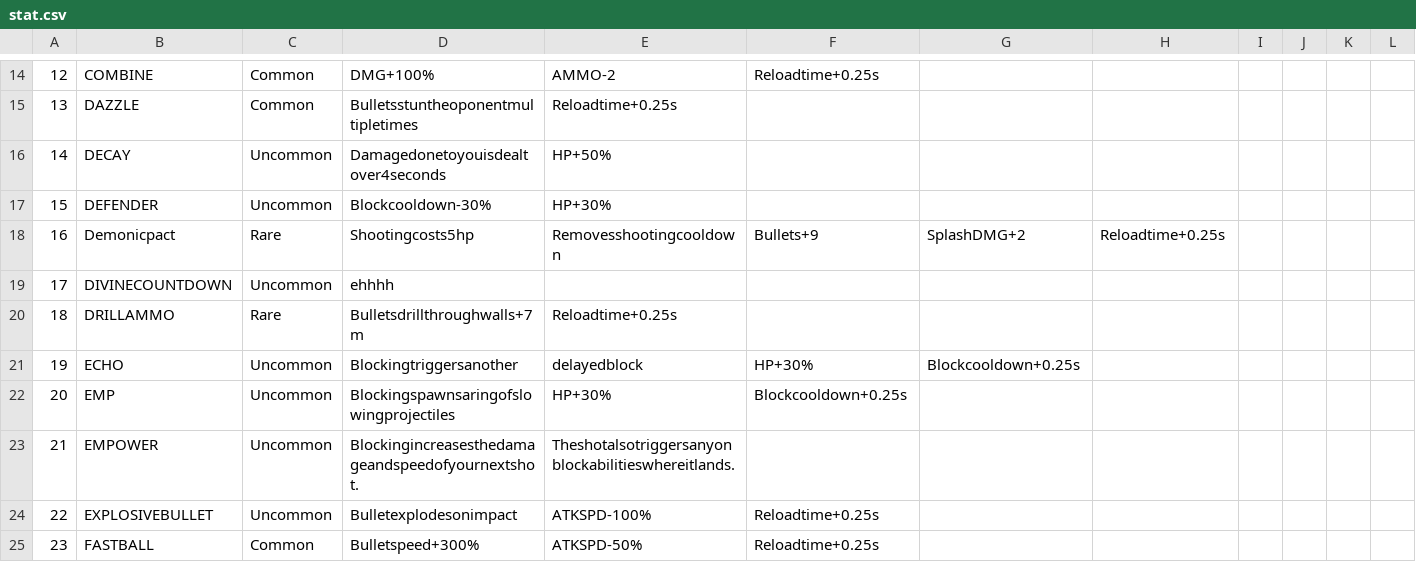
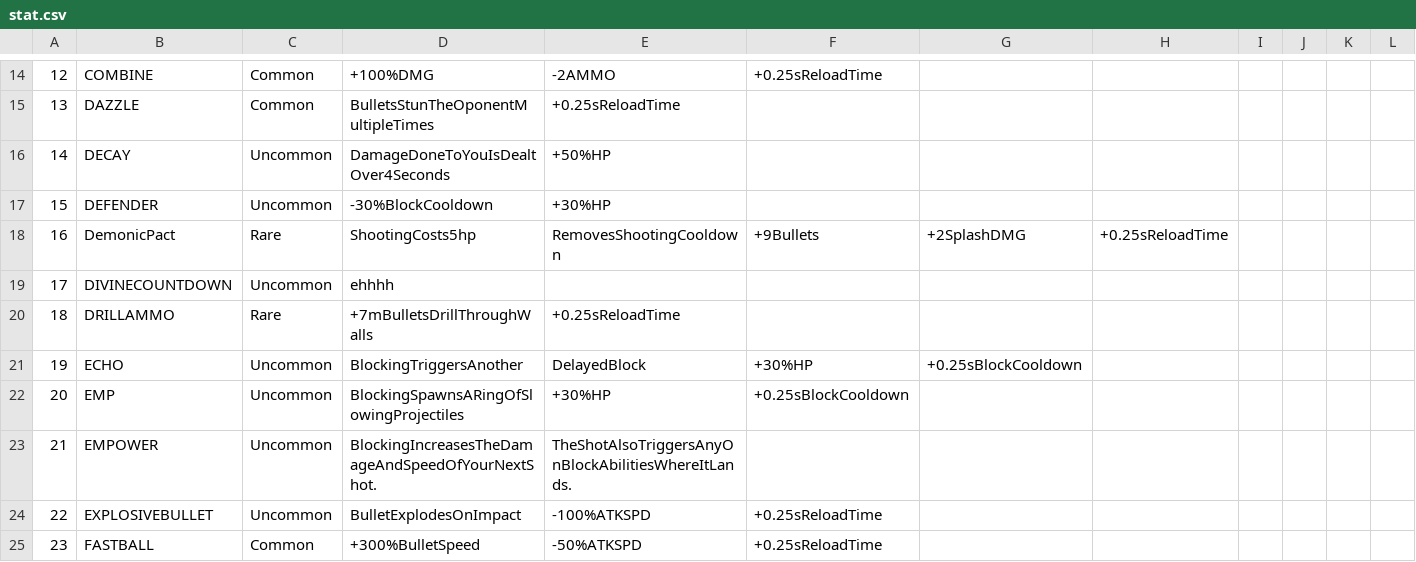
Before and after one commit to kanjijonathan/round, a CSV file: stat.csv, drawn as a sheet; only a part is shown, gaps mark what is left out; the diff covers the shown part only; the diff names each change by its address in the sheet, - before the commit and + after, or states it on an @@ line.

```diff
--- a/stat.csv
+++ b/stat.csv
-D14: DMG+100%
+D14: +100%DMG
-E14: AMMO-2
+E14: -2AMMO
-F14: Reloadtime+0.25s
+F14: +0.25sReloadTime
-D15: Bulletsstuntheoponentmultipletimes
+D15: BulletsStunTheOponentMultipleTimes
-E15: Reloadtime+0.25s
+E15: +0.25sReloadTime
-D16: Damagedonetoyouisdealtover4seconds
+D16: DamageDoneToYouIsDealtOver4Seconds
-E16: HP+50%
+E16: +50%HP
-D17: Blockcooldown-30%
+D17: -30%BlockCooldown
-E17: HP+30%
+E17: +30%HP
-B18: Demonicpact
+B18: DemonicPact
-D18: Shootingcosts5hp
+D18: ShootingCosts5hp
-E18: Removesshootingcooldown
+E18: RemovesShootingCooldown
-F18: Bullets+9
+F18: +9Bullets
-G18: SplashDMG+2
+G18: +2SplashDMG
-H18: Reloadtime+0.25s
+H18: +0.25sReloadTime
-D20: Bulletsdrillthroughwalls+7m
+D20: +7mBulletsDrillThroughWalls
-E20: Reloadtime+0.25s
+E20: +0.25sReloadTime
-D21: Blockingtriggersanother
+D21: BlockingTriggersAnother
-E21: delayedblock
+E21: DelayedBlock
-F21: HP+30%
+F21: +30%HP
-G21: Blockcooldown+0.25s
+G21: +0.25sBlockCooldown
-D22: Blockingspawnsaringofslowingprojectiles
+D22: BlockingSpawnsARingOfSlowingProjectiles
-E22: HP+30%
+E22: +30%HP
-F22: Blockcooldown+0.25s
+F22: +0.25sBlockCooldown
-D23: Blockingincreasesthedamageandspeedofyournextshot.
+D23: BlockingIncreasesTheDamageAndSpeedOfYourNextShot.
-E23: Theshotalsotriggersanyonblockabilitieswhereitlands.
+E23: TheShotAlsoTriggersAnyOnBlockAbilitiesWhereItLands.
-D24: Bulletexplodesonimpact
+D24: BulletExplodesOnImpact
-E24: ATKSPD-100%
+E24: -100%ATKSPD
-F24:F25: Reloadtime+0.25s
+F24:F25: +0.25sReloadTime
-D25: Bulletspeed+300%
+D25: +300%BulletSpeed
-E25: ATKSPD-50%
+E25: -50%ATKSPD
```
Also changed, not shown: 150 edited cells elsewhere in this file.
